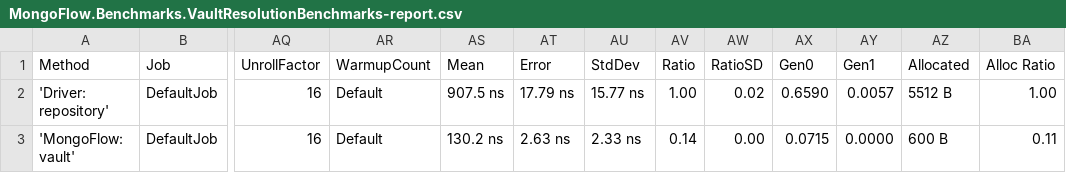
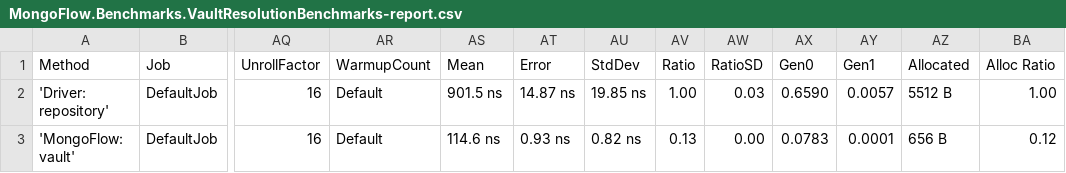
Before and after one commit to InsurUp/MongoFlow, a CSV file: benchmarks/artifacts/results/MongoFlow.Benchmarks.VaultResolutionBenchmarks-report.csv, drawn as a sheet; only a part is shown, gaps mark what is left out; the diff names each change by its address in the sheet, - before the commit and + after, or states it on an @@ line.

```diff
--- a/benchmarks/artifacts/results/MongoFlow.Benchmarks.VaultResolutionBenchmarks-report.csv
+++ b/benchmarks/artifacts/results/MongoFlow.Benchmarks.VaultResolutionBenchmarks-report.csv
-AS2 (Mean): 907.5 ns
+AS2 (Mean): 901.5 ns
-AT2 (Error): 17.79 ns
+AT2 (Error): 14.87 ns
-AU2 (StdDev): 15.77 ns
+AU2 (StdDev): 19.85 ns
-AW2 (RatioSD): 0.02
+AW2 (RatioSD): 0.03
-AS3 (Mean): 130.2 ns
+AS3 (Mean): 114.6 ns
-AT3 (Error): 2.63 ns
+AT3 (Error): 0.93 ns
-AU3 (StdDev): 2.33 ns
+AU3 (StdDev): 0.82 ns
-AV3 (Ratio): 0.14
+AV3 (Ratio): 0.13
-AX3 (Gen0): 0.0715
+AX3 (Gen0): 0.0783
-AY3 (Gen1): 0.0000
+AY3 (Gen1): 0.0001
-AZ3 (Allocated): 600 B
+AZ3 (Allocated): 656 B
-BA3 (Alloc Ratio): 0.11
+BA3 (Alloc Ratio): 0.12
```
Also changed, not shown: benchmarks/artifacts/results/MongoFlow.Benchmarks.InsertBenchmarks-report.csv, benchmarks/artifacts/results/MongoFlow.Benchmarks.QueryBenchmarks-report.csv, 31 other files.
